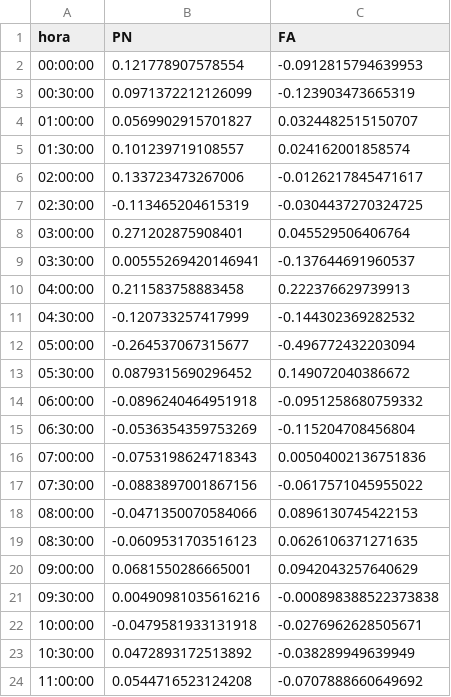
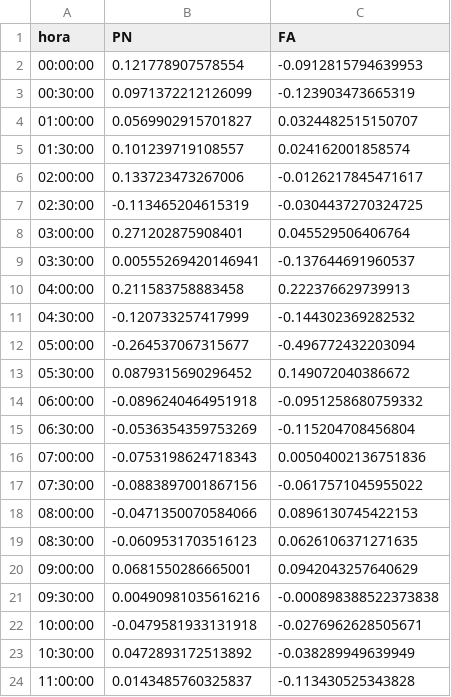
Before and after one commit to verdierdiego/analisis-sentimientos, a CSV file: balotaje/Actualizacion_Graficos/sentimiento_balotaje.csv, drawn as a sheet.

Commit message:
hora actualizada 11:17:38

```diff
--- a/balotaje/Actualizacion_Graficos/sentimiento_balotaje.csv
+++ b/balotaje/Actualizacion_Graficos/sentimiento_balotaje.csv
@@ -23,2 +23,2 @@ hora,PN,FA
 10:30:00,0.0472893172513892,-0.038289949639949
-11:00:00,0.0544716523124208,-0.0707888660649692
+11:00:00,0.0143485760325837,-0.113430525343828
```
Also changed, not shown: balotaje/Actualizacion_Graficos/hashtags_balotaje.csv, balotaje/Actualizacion_Graficos/hora_balotaje.csv, 7 other files.
